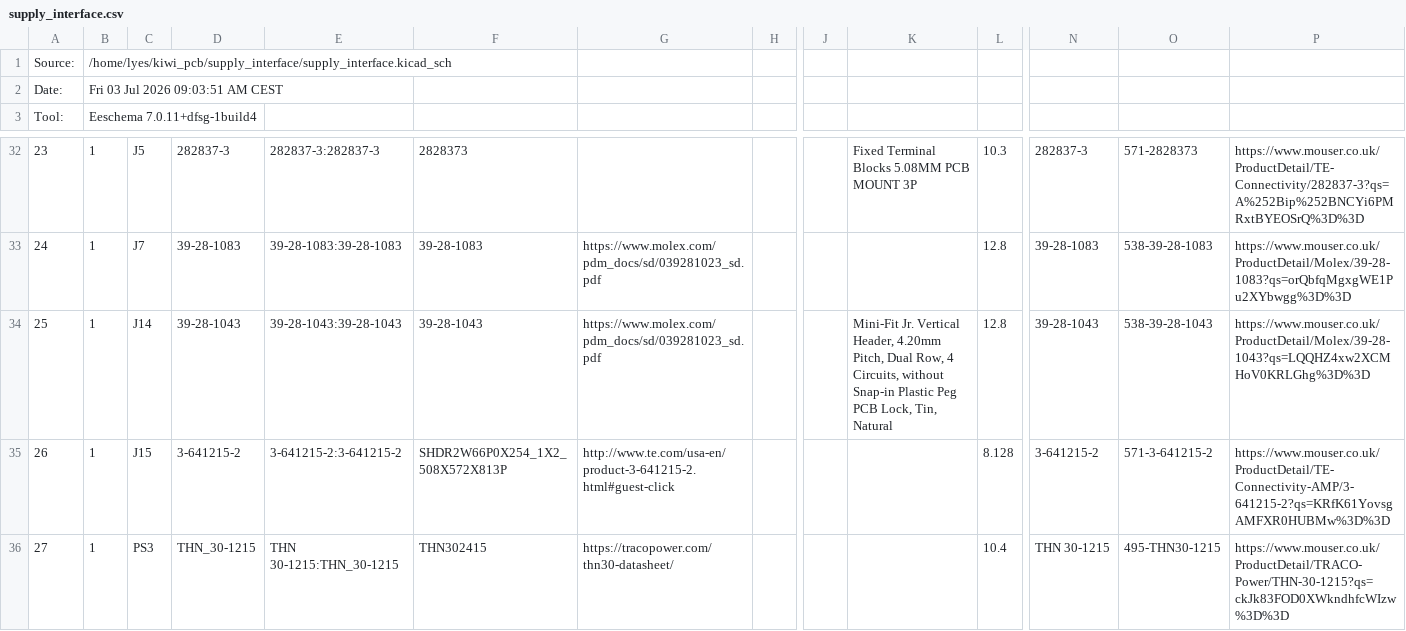
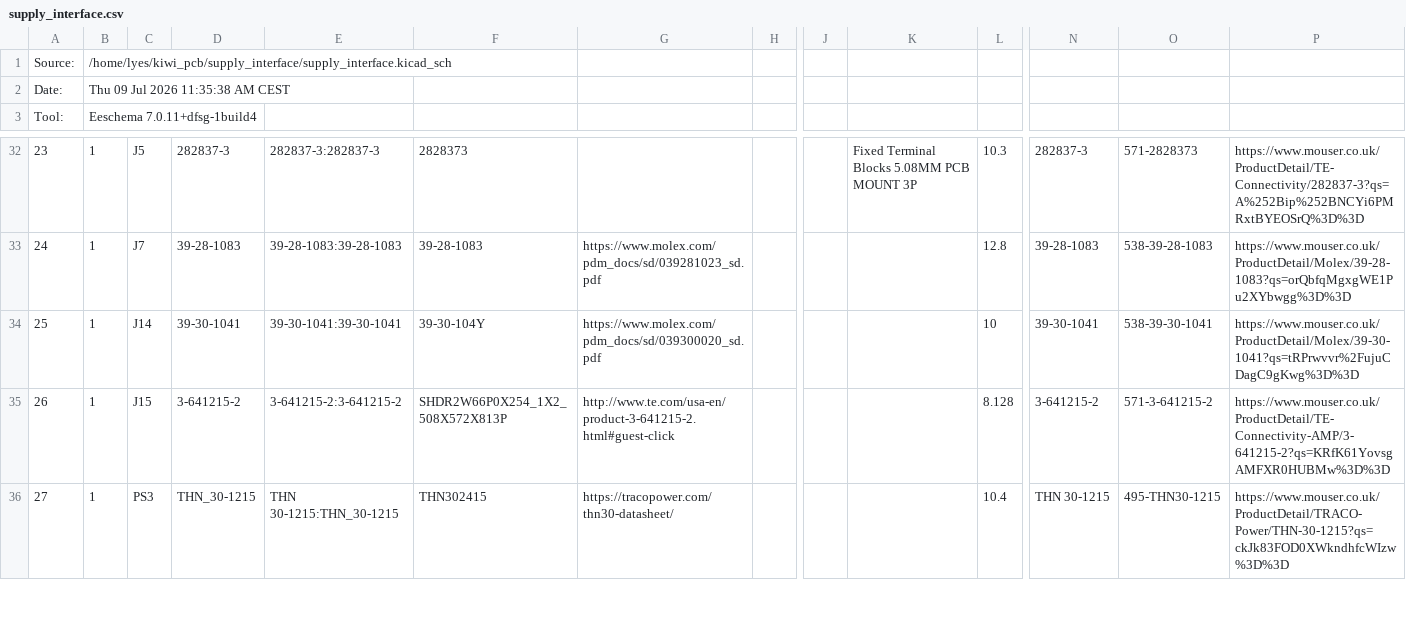
Before and after one commit to Veriqloud/kiwi_pcb, a CSV file: supply_interface/supply_interface.csv, drawn as a sheet; only a part is shown, gaps mark what is left out; the diff names each change by its address in the sheet, - before the commit and + after, or states it on an @@ line.

```diff
--- a/supply_interface/supply_interface.csv
+++ b/supply_interface/supply_interface.csv
-B2: Fri 03 Jul 2026 09:03:51 AM CEST
+B2: Thu 09 Jul 2026 11:35:38 AM CEST
-D34: 39-28-1043
+D34: 39-30-1041
-E34: 39-28-1043:39-28-1043
+E34: 39-30-1041:39-30-1041
-F34: 39-28-1043
+F34: 39-30-104Y
-G34: https://www.molex.com/pdm_docs/sd/039281023_sd.pdf
+G34: https://www.molex.com/pdm_docs/sd/039300020_sd.pdf
-K34: Mini-Fit Jr. Vertical Header, 4.20mm Pitch, Dual Row, 4 Circuits, without Snap-in Plastic Peg PCB Lock, Tin, Natural
+K34: (empty)
-L34: 12.8
+L34: 10
-N34: 39-28-1043
+N34: 39-30-1041
-O34: 538-39-28-1043
+O34: 538-39-30-1041
-P34: https://www.mouser.co.uk/ProductDetail/Molex/39-28-1043?qs=LQQHZ4xw2XCMHoV0KRLGhg%3D%3D
+P34: https://www.mouser.co.uk/ProductDetail/Molex/39-30-1041?qs=tRPrwvvr%2FujuCDagC9gKwg%3D%3D
```
Also changed, not shown: 35 other files.
